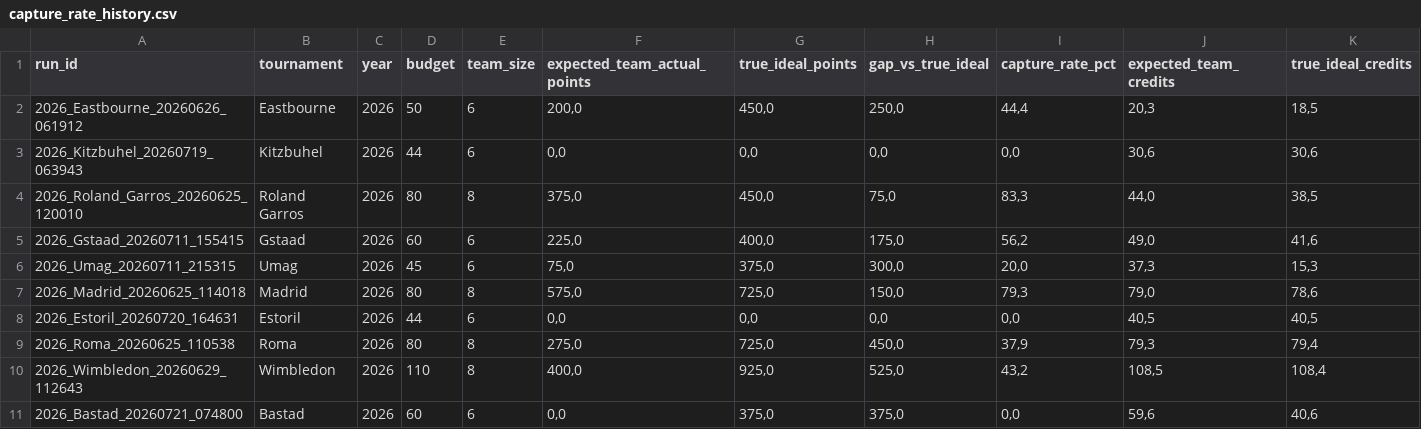
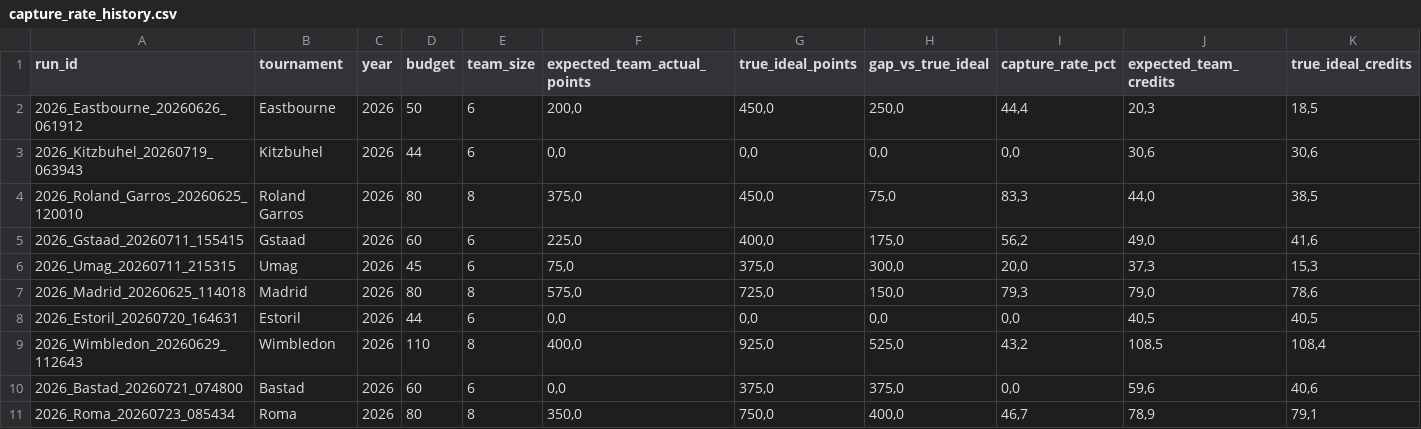
Before and after one commit to fmldavideesposito-blip/smash-it-model-lab, a CSV file: data/capture_rate_history.csv, drawn as a sheet; only a part is shown; removed rows and columns are numbered as before the commit, all else as after; rows hold the shown columns only; the diff names each change by its address in the sheet, - before the commit and + after, or states it on an @@ line.

Commit message:
Update Capture Rate History 2026-07-23 09:43:03.931096

```diff
--- a/data/capture_rate_history.csv
+++ b/data/capture_rate_history.csv
-row 9: 2026_Roma_20260625_110538 | Roma | 2026 | 80 | 8 | 275,0 | 725,0 | 450,0 | 37,9 | 79,3 | 79,4
+row 11: 2026_Roma_20260723_085434 | Roma | 2026 | 80 | 8 | 350,0 | 750,0 | 400,0 | 46,7 | 78,9 | 79,1
```
